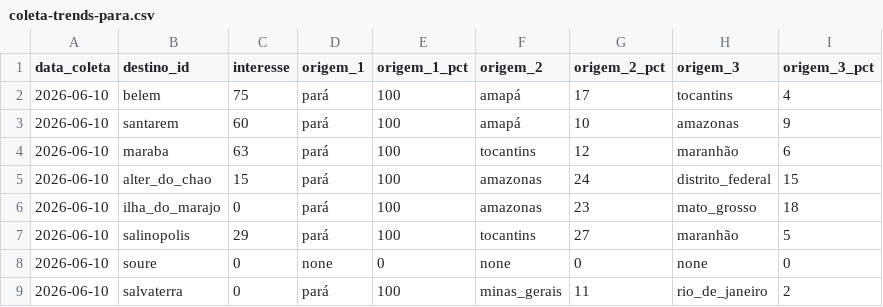
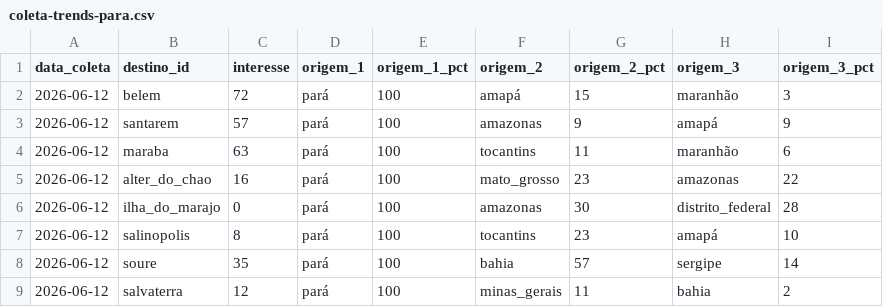
Before and after one commit to LIEZIOABR/pulse-amazonia, a CSV file: coleta-trends-para.csv, drawn as a sheet; only a part is shown; the diff covers the shown part only.

```diff
--- a/coleta-trends-para.csv
+++ b/coleta-trends-para.csv
@@ -1,9 +1,9 @@
 data_coleta,destino_id,interesse,origem_1,origem_1_pct,origem_2,origem_2_pct,origem_3,origem_3_pct
-2026-06-10,belem,75,pará,100,amapá,17,tocantins,4
-2026-06-10,santarem,60,pará,100,amapá,10,amazonas,9
-2026-06-10,maraba,63,pará,100,tocantins,12,maranhão,6
-2026-06-10,alter_do_chao,15,pará,100,amazonas,24,distrito_federal,15
-2026-06-10,ilha_do_marajo,0,pará,100,amazonas,23,mato_grosso,18
-2026-06-10,salinopolis,29,pará,100,tocantins,27,maranhão,5
-2026-06-10,soure,0,none,0,none,0,none,0
-2026-06-10,salvaterra,0,pará,100,minas_gerais,11,rio_de_janeiro,2
+2026-06-12,belem,72,pará,100,amapá,15,maranhão,3
+2026-06-12,santarem,57,pará,100,amazonas,9,amapá,9
+2026-06-12,maraba,63,pará,100,tocantins,11,maranhão,6
+2026-06-12,alter_do_chao,16,pará,100,mato_grosso,23,amazonas,22
+2026-06-12,ilha_do_marajo,0,pará,100,amazonas,30,distrito_federal,28
+2026-06-12,salinopolis,8,pará,100,tocantins,23,amapá,10
+2026-06-12,soure,35,pará,100,bahia,57,sergipe,14
+2026-06-12,salvaterra,12,pará,100,minas_gerais,11,bahia,2
```
Also changed, not shown: 31 edited cells elsewhere in this file, coleta-concorrentes-nacionais.csv.
